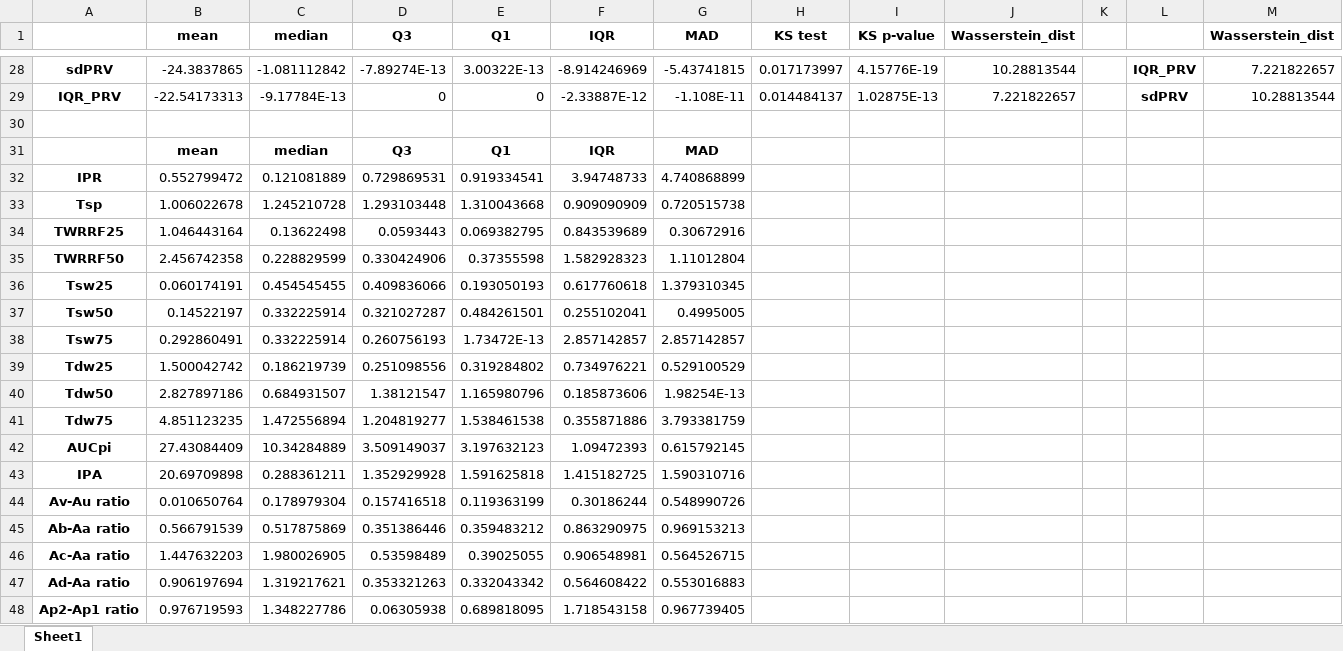
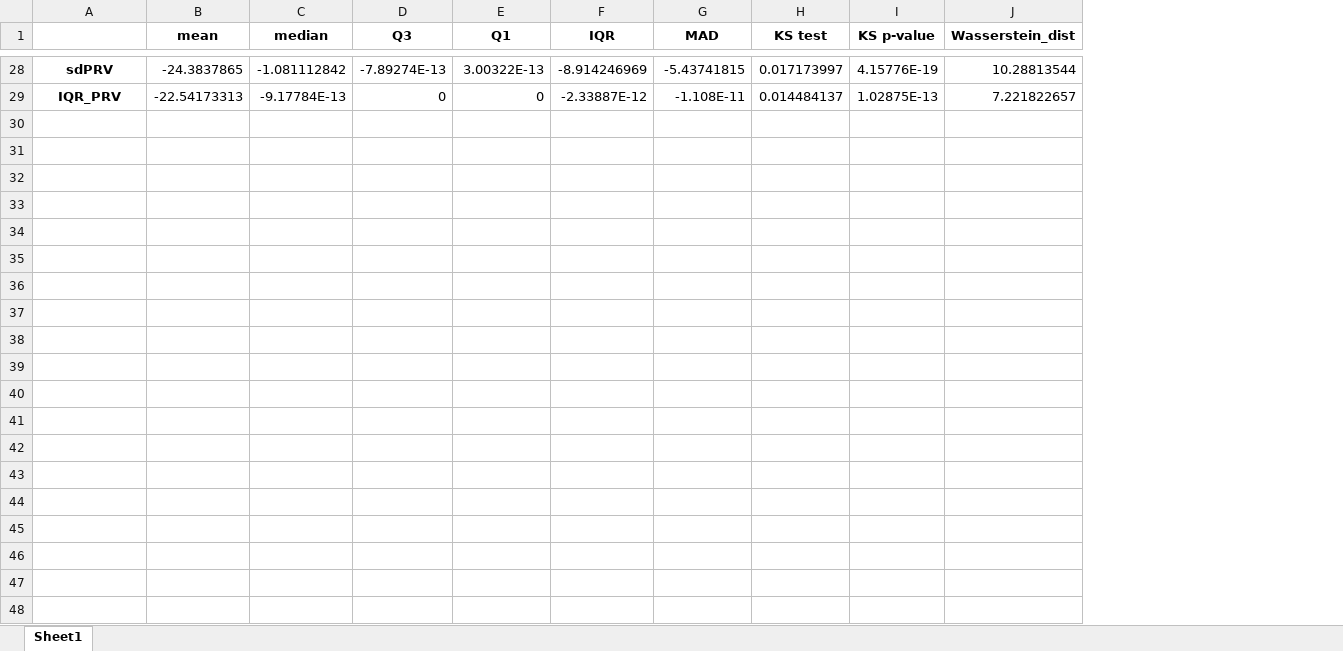
Before and after one commit to DCLInter/internship, an Excel workbook: stats_change_all.xlsx, sheet Sheet1, drawn as a sheet; only a part is shown, gaps mark what is left out; values as stored, in another font and other column widths than the file's, no borders; charts and pictures and conditional formats not drawn; the diff covers the shown part only; the diff names each change by its address in the sheet, - before the commit and + after, or states it on an @@ line.

```diff
--- a/stats_change_all.xlsx (sheet Sheet1)
+++ b/stats_change_all.xlsx (sheet Sheet1)
-column K, empty
-column L, rows 28-29: IQR_PRV | sdPRV
-column M (Wasserstein_dist), rows 28-29: 7.221822657 | 10.28813544
-row 30: (empty)
-row 31:  | mean | median | Q3 | Q1 | IQR | MAD
-row 32: IPR | 0.552799472 | 0.121081889 | 0.729869531 | 0.919334541 | 3.94748733 | 4.740868899
-row 33: Tsp | 1.006022678 | 1.245210728 | 1.293103448 | 1.310043668 | 0.909090909 | 0.720515738
-row 34: TWRRF25 | 1.046443164 | 0.13622498 | 0.0593443 | 0.069382795 | 0.843539689 | 0.30672916
-row 35: TWRRF50 | 2.456742358 | 0.228829599 | 0.330424906 | 0.37355598 | 1.582928323 | 1.11012804
-row 36: Tsw25 | 0.060174191 | 0.454545455 | 0.409836066 | 0.193050193 | 0.617760618 | 1.379310345
-row 37: Tsw50 | 0.14522197 | 0.332225914 | 0.321027287 | 0.484261501 | 0.255102041 | 0.4995005
-row 38: Tsw75 | 0.292860491 | 0.332225914 | 0.260756193 | 1.73472E-13 | 2.857142857 | 2.857142857
-row 39: Tdw25 | 1.500042742 | 0.186219739 | 0.251098556 | 0.319284802 | 0.734976221 | 0.529100529
-row 40: Tdw50 | 2.827897186 | 0.684931507 | 1.38121547 | 1.165980796 | 0.185873606 | 1.98254E-13
-row 41: Tdw75 | 4.851123235 | 1.472556894 | 1.204819277 | 1.538461538 | 0.355871886 | 3.793381759
-row 42: AUCpi | 27.43084409 | 10.34284889 | 3.509149037 | 3.197632123 | 1.09472393 | 0.615792145
-row 43: IPA | 20.69709898 | 0.288361211 | 1.352929928 | 1.591625818 | 1.415182725 | 1.590310716
-row 44: Av-Au ratio | 0.010650764 | 0.178979304 | 0.157416518 | 0.119363199 | 0.30186244 | 0.548990726
-row 45: Ab-Aa ratio | 0.566791539 | 0.517875869 | 0.351386446 | 0.359483212 | 0.863290975 | 0.969153213
-row 46: Ac-Aa ratio | 1.447632203 | 1.980026905 | 0.53598489 | 0.39025055 | 0.906548981 | 0.564526715
-row 47: Ad-Aa ratio | 0.906197694 | 1.319217621 | 0.353321263 | 0.332043342 | 0.564608422 | 0.553016883
-row 48: Ap2-Ap1 ratio | 0.976719593 | 1.348227786 | 0.06305938 | 0.689818095 | 1.718543158 | 0.967739405
```
Also changed, not shown: 11 removed rows elsewhere in this sheet, charts or pictures, outliers_change_only_medians.xlsx, outliers_change_with_all.xlsx, 13 other files.
